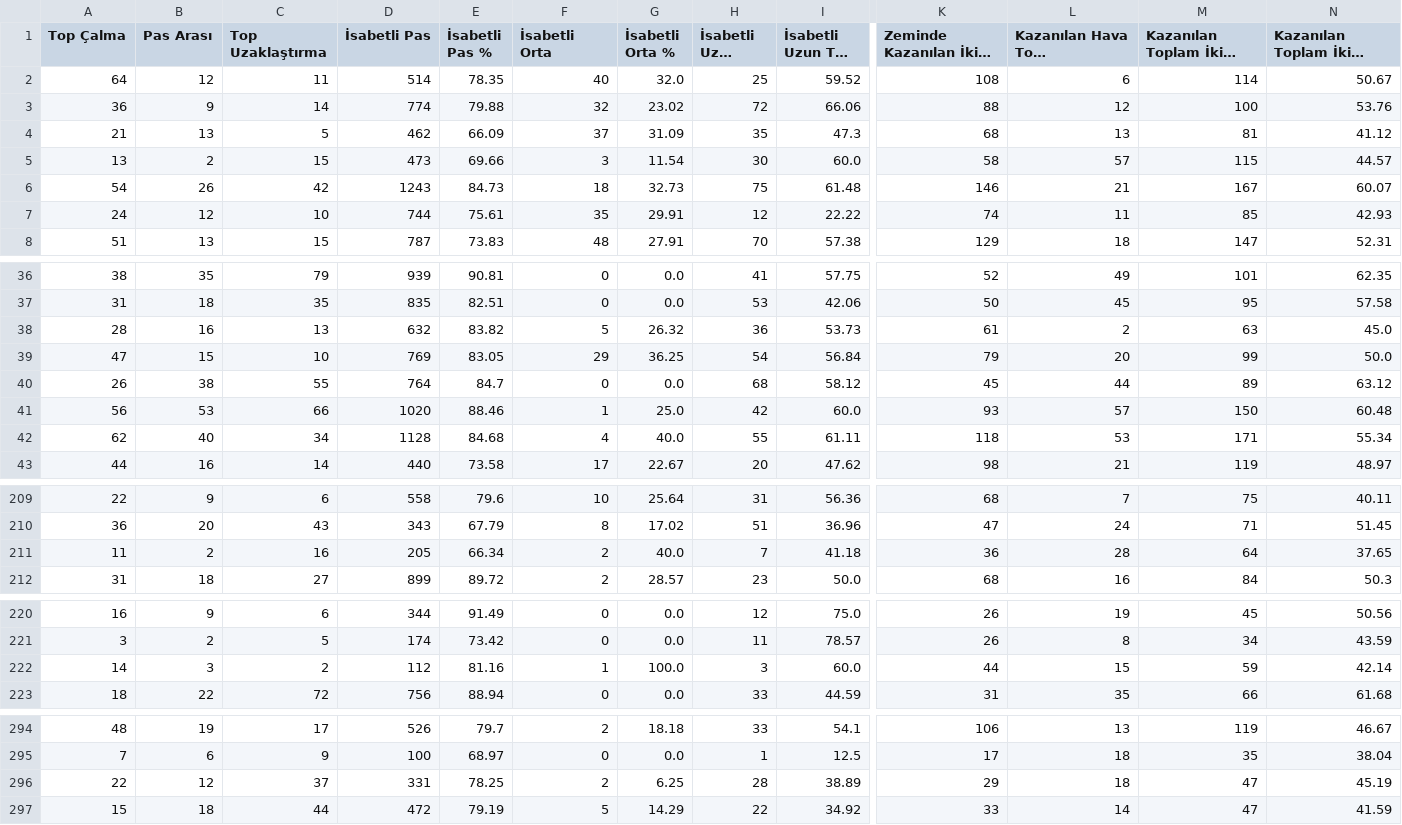
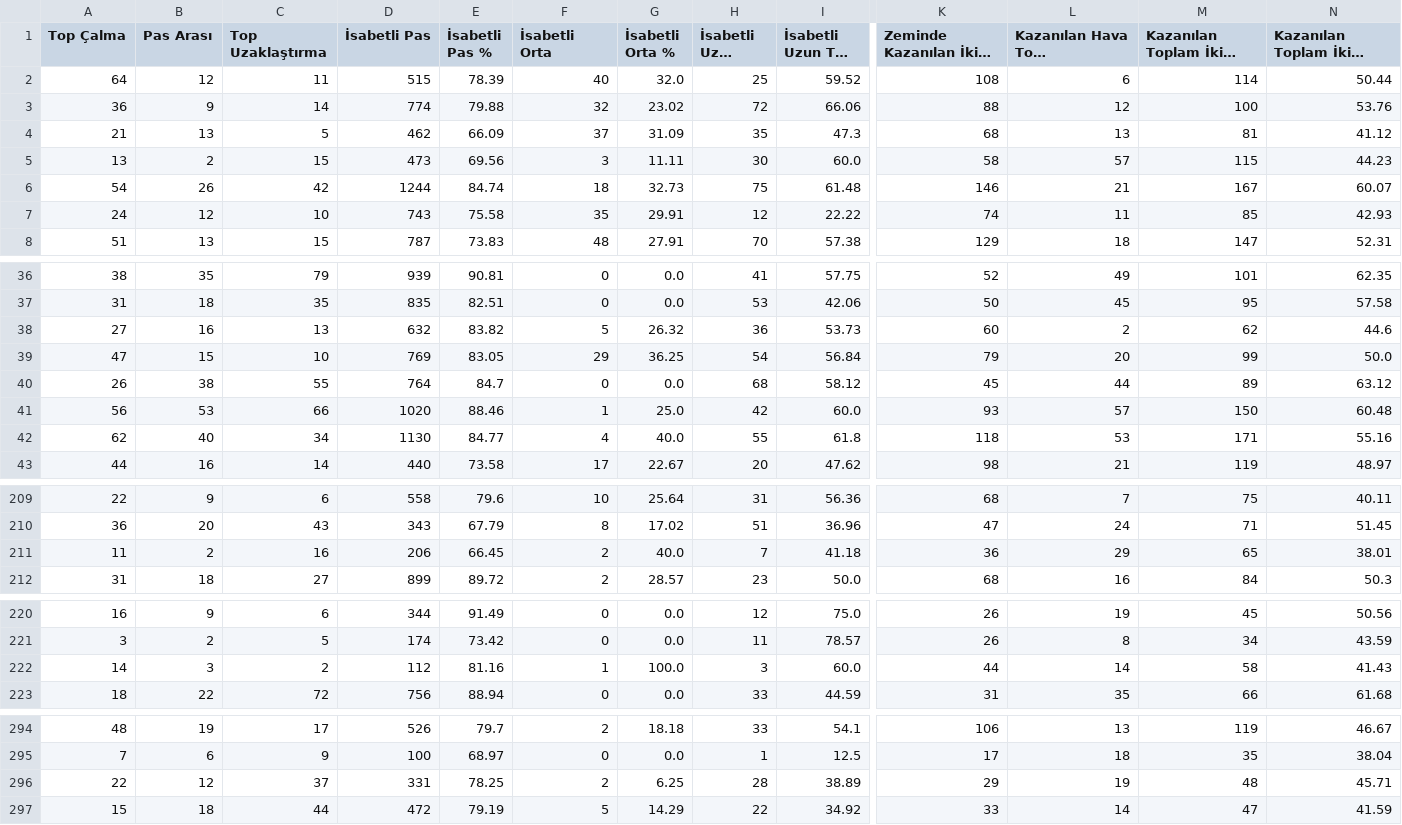
Before and after one commit to scatterradarcsv/csv_scatter_radar_total_noPos, a CSV file: defenders.csv, drawn as a sheet; only a part is shown, gaps mark what is left out; long unchanged cells end in …; the diff covers the shown part only; the diff names each change by its address in the sheet, - before the commit and + after, or states it on an @@ line.

Commit message:
Updated defenders.csv

```diff
--- a/defenders.csv
+++ b/defenders.csv
-D2 (İsabetli Pas): 514
+D2 (İsabetli Pas): 515
-E2 (İsabetli Pas %): 78.35
+E2 (İsabetli Pas %): 78.39
-N2: 50.67
+N2: 50.44
-E5 (İsabetli Pas %): 69.66
+E5 (İsabetli Pas %): 69.56
-G5 (İsabetli Orta %): 11.54
+G5 (İsabetli Orta %): 11.11
-N5: 44.57
+N5: 44.23
-D6 (İsabetli Pas): 1243
+D6 (İsabetli Pas): 1244
-E6 (İsabetli Pas %): 84.73
+E6 (İsabetli Pas %): 84.74
-D7 (İsabetli Pas): 744
+D7 (İsabetli Pas): 743
-E7 (İsabetli Pas %): 75.61
+E7 (İsabetli Pas %): 75.58
-A38 (Top Çalma): 28
+A38 (Top Çalma): 27
-K38 (Zeminde Kazanılan İkili Mücadele): 61
+K38 (Zeminde Kazanılan İkili Mücadele): 60
-M38 (Kazanılan Toplam İkili Mücadele): 63
+M38 (Kazanılan Toplam İkili Mücadele): 62
-N38: 45.0
+N38: 44.6
-D42 (İsabetli Pas): 1128
+D42 (İsabetli Pas): 1130
-E42 (İsabetli Pas %): 84.68
+E42 (İsabetli Pas %): 84.77
-I42 (İsabetli Uzun Top %): 61.11
+I42 (İsabetli Uzun Top %): 61.8
-N42: 55.34
+N42: 55.16
-D211 (İsabetli Pas): 205
+D211 (İsabetli Pas): 206
-E211 (İsabetli Pas %): 66.34
+E211 (İsabetli Pas %): 66.45
-L211 (Kazanılan Hava Topu Mücadelesi): 28
+L211 (Kazanılan Hava Topu Mücadelesi): 29
-M211 (Kazanılan Toplam İkili Mücadele): 64
+M211 (Kazanılan Toplam İkili Mücadele): 65
-N211: 37.65
+N211: 38.01
-L222 (Kazanılan Hava Topu Mücadelesi): 15
+L222 (Kazanılan Hava Topu Mücadelesi): 14
-M222 (Kazanılan Toplam İkili Mücadele): 59
+M222 (Kazanılan Toplam İkili Mücadele): 58
-N222: 42.14
+N222: 41.43
-L296 (Kazanılan Hava Topu Mücadelesi): 18
+L296 (Kazanılan Hava Topu Mücadelesi): 19
-M296 (Kazanılan Toplam İkili Mücadele): 47
+M296 (Kazanılan Toplam İkili Mücadele): 48
-N296: 45.19
+N296: 45.71
```
Also changed, not shown: 6 edited cells elsewhere in this file.
